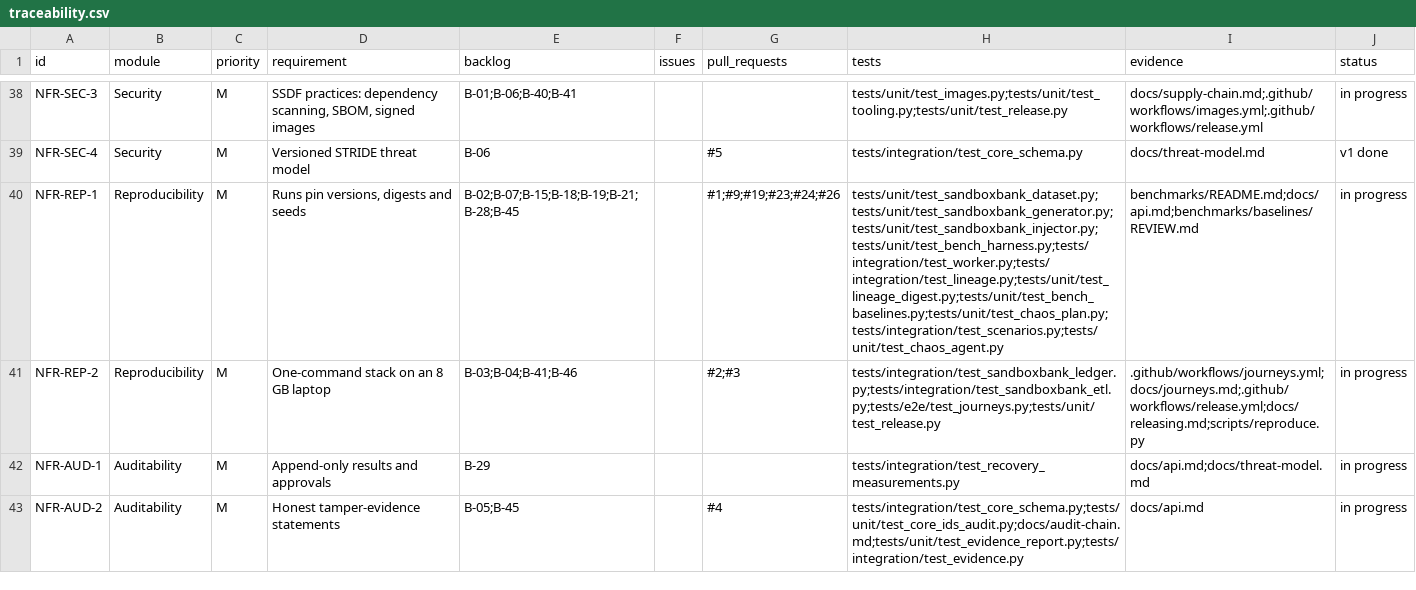
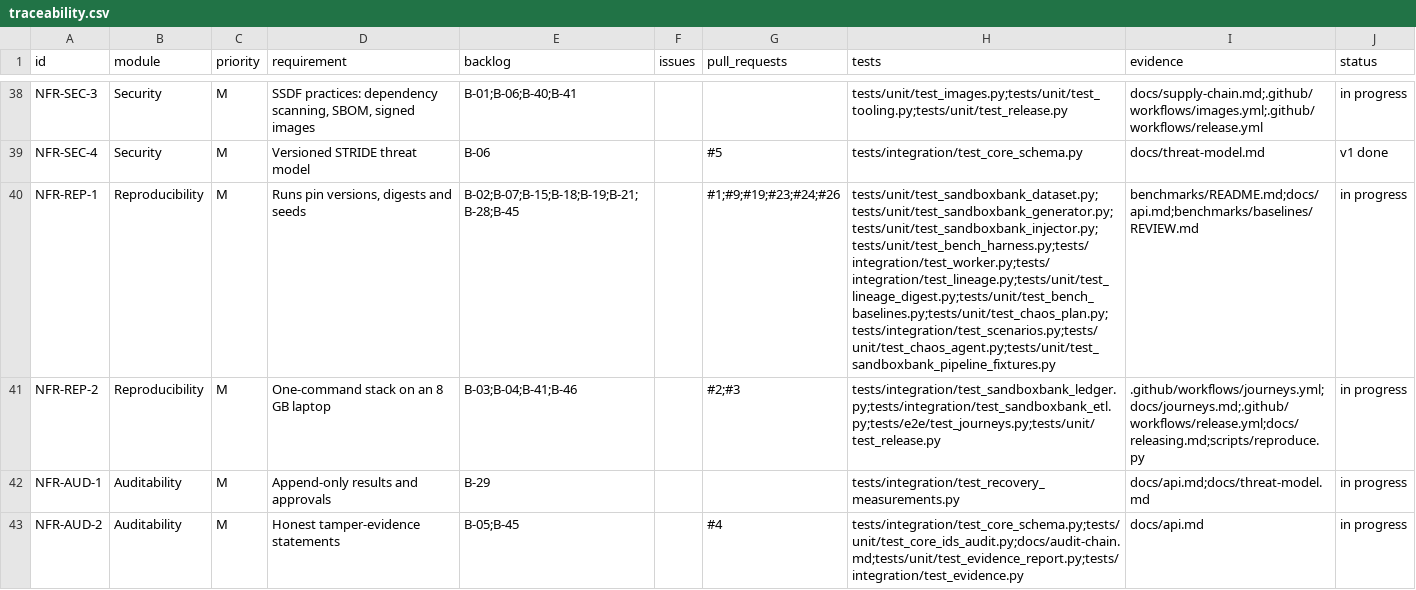
Before and after one commit to resilinet-ai/resilinet-ai, a CSV file: docs/traceability.csv, drawn as a sheet; only a part is shown, gaps mark what is left out; the diff names each change by its address in the sheet, - before the commit and + after, or states it on an @@ line.

```diff
--- a/docs/traceability.csv
+++ b/docs/traceability.csv
-H40 (tests): tests/unit/test_sandboxbank_dataset.py;tests/unit/test_sandboxbank_generator.py;tests/unit/test_sandboxbank_injector.py;tests/unit/test_bench_harness.py;tests/integration/test_worker.py;tests/integration/test_lineage.py;tests/unit/test_lineage_digest.py;tests/unit/test_bench_baselines.py;tests/unit/test_chaos_plan.py;tests/integration/test_scenarios.py;tests/unit/test_chaos_agent.py
+H40 (tests): tests/unit/test_sandboxbank_dataset.py;tests/unit/test_sandboxbank_generator.py;tests/unit/test_sandboxbank_injector.py;tests/unit/test_bench_harness.py;tests/integration/test_worker.py;tests/integration/test_lineage.py;tests/unit/test_lineage_digest.py;tests/unit/test_bench_baselines.py;tests/unit/test_chaos_plan.py;tests/integration/test_scenarios.py;tests/unit/test_chaos_agent.py;tests/unit/test_sandboxbank_pipeline_fixtures.py
```
Also changed, not shown: 19 other files.
